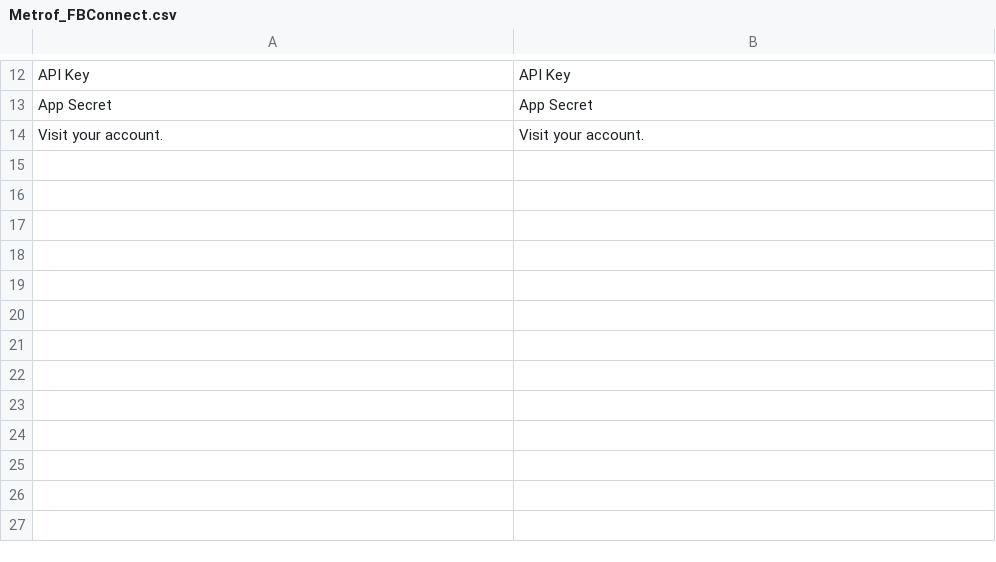
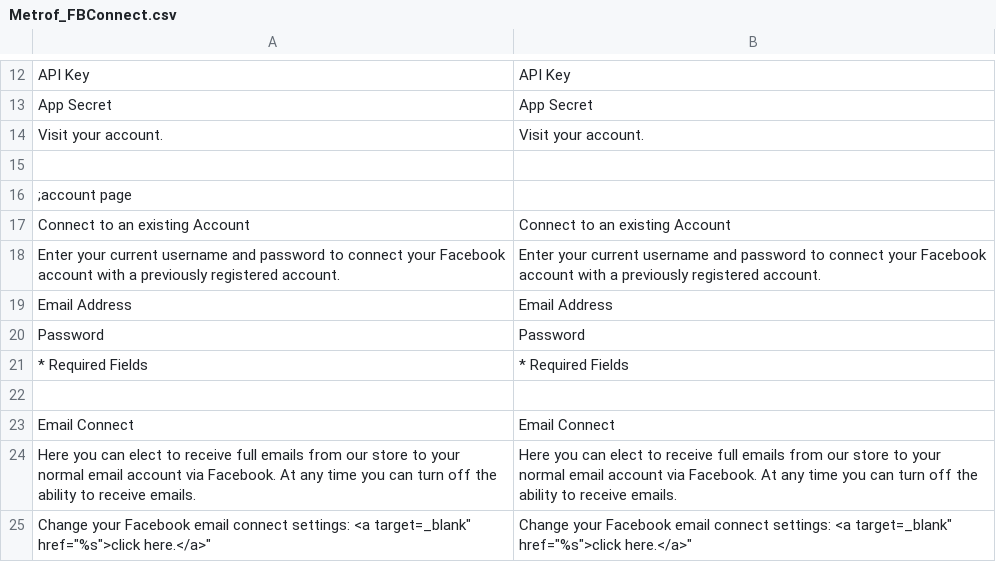
Before and after one commit to markkimsal/Metrof_FBConnect, a CSV file: locale/en_US/Metrof_FBConnect.csv, drawn as a sheet; only a part is shown, gaps mark what is left out; the diff names each change by its address in the sheet, - before the commit and + after, or states it on an @@ line.

Commit message:
Added translations for new form.

```diff
--- a/locale/en_US/Metrof_FBConnect.csv
+++ b/locale/en_US/Metrof_FBConnect.csv
+row 15: (empty)
+row 16: ;account page
+row 17: Connect to an existing Account | Connect to an existing Account
+row 18: Enter your current username and password to connect your Facebook account with a previously registered account. | Enter your current username and password to connect your Facebook account with a previously registered account.
+row 19: Email Address | Email Address
+row 20: Password | Password
+row 21: * Required Fields | * Required Fields
+row 22: (empty)
+row 23: Email Connect | Email Connect
+row 24: Here you can elect to receive full emails from our store to your normal email account via Facebook. At any time you can turn off the ability to receive emails. | Here you can elect to receive full emails from our store to your normal email account via Facebook. At any time you can turn off the ability to receive emails.
+row 25: Change your Facebook email connect settings: <a target=_blank" href="%s">click here.</a>" | Change your Facebook email connect settings: <a target=_blank" href="%s">click here.</a>"
```
Also changed, not shown: locale/de_DE/Metrof_FBConnect.csv, locale/es_ES/Metrof_FBConnect.csv, 1 other file.
